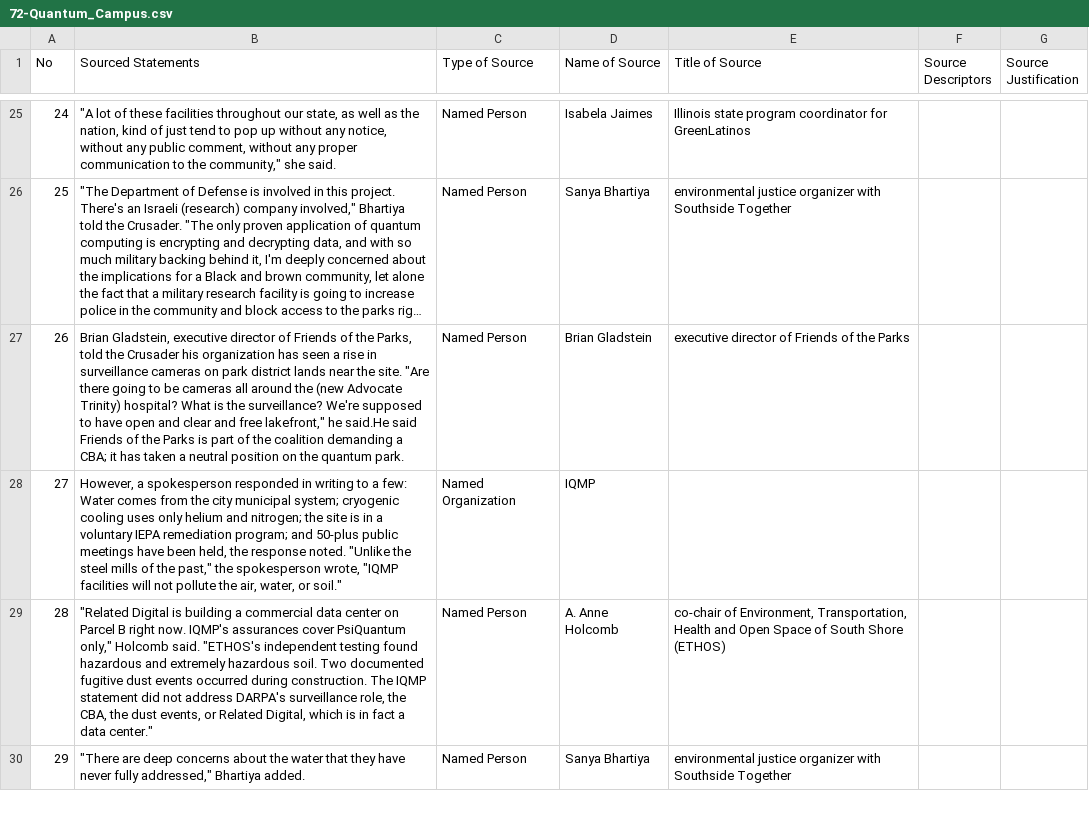
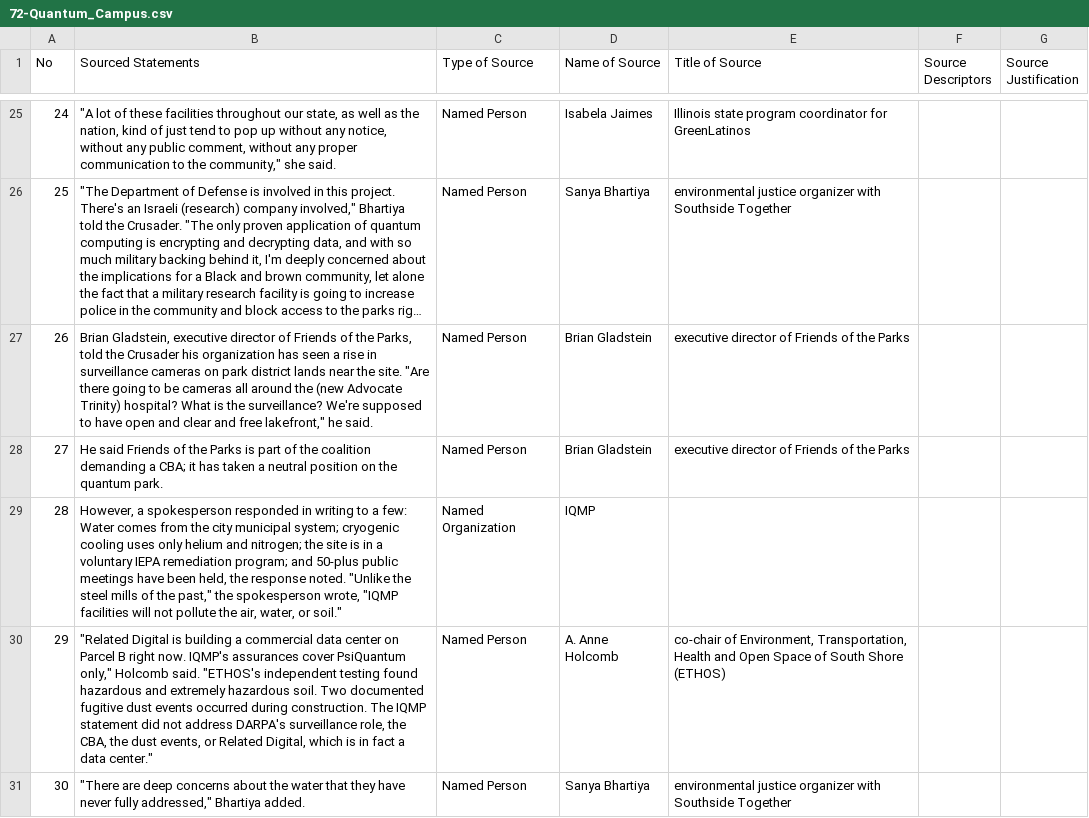
Before and after one commit to MarkkulaCenterJMEthics/llms-journ-sourcing, a CSV file: benchmarking/GT data/GT-II/72-Quantum_Campus.csv, drawn as a sheet; only a part is shown, gaps mark what is left out; long unchanged cells end in …; addresses are those after the commit; the diff names each change by its address in the sheet, - before the commit and + after, or states it on an @@ line.

```diff
--- a/benchmarking/GT data/GT-II/72-Quantum_Campus.csv
+++ b/benchmarking/GT data/GT-II/72-Quantum_Campus.csv
-B27 (Sourced Statements): …lakefront," he said.He said Friends of the Parks is part of the coalition demanding a CBA; it has taken a neutral position on the quantum park.
+B27 (Sourced Statements): …lakefront," he said.
+row 28: 27 | He said Friends of the Parks is part of the coalition demanding a CBA; it has taken a neutral position on the quantum park. | Named Person | Brian Gladstein | executive director of Friends of the Parks
@@ column A (No) renumbered from row 29 down @@
```
Also changed, not shown: benchmarking/GT data/GT-II/63-Maine_Data_Center.csv, 5 other files.
